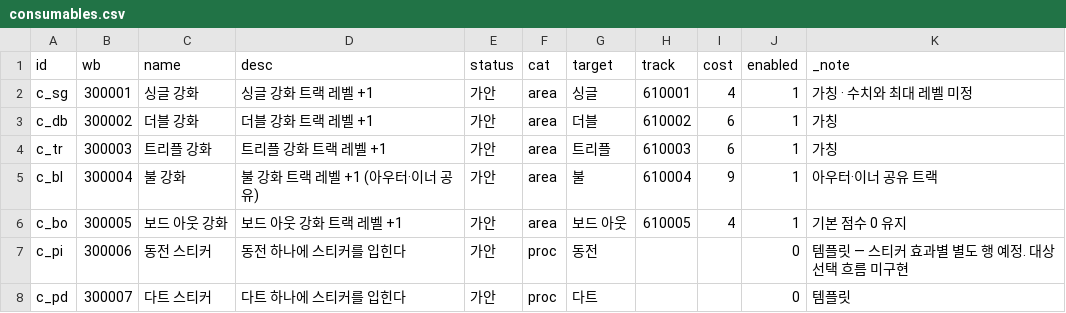
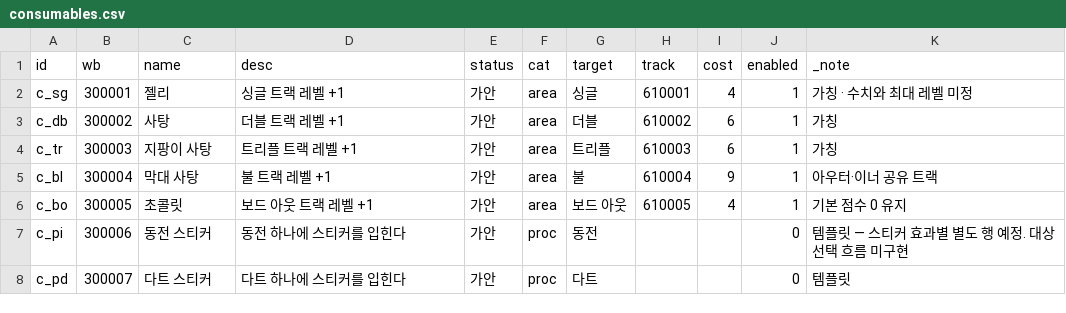
Before and after one commit to GGbong69/test-03, a CSV file: data/consumables.csv, drawn as a sheet.

```diff
--- a/data/consumables.csv
+++ b/data/consumables.csv
@@ -1,7 +1,7 @@
 id,wb,name,desc,status,cat,target,track,cost,enabled,_note
-c_sg,300001,싱글 강화,싱글 강화 트랙 레벨 +1,가안,area,싱글,610001,4,1,가칭 · 수치와 최대 레벨 미정
-c_db,300002,더블 강화,더블 강화 트랙 레벨 +1,가안,area,더블,610002,6,1,가칭
-c_tr,300003,트리플 강화,트리플 강화 트랙 레벨 +1,가안,area,트리플,610003,6,1,가칭
-c_bl,300004,불 강화,불 강화 트랙 레벨 +1 (아우터·이너 공유),가안,area,불,610004,9,1,아우터·이너 공유 트랙
-c_bo,300005,보드 아웃 강화,보드 아웃 강화 트랙 레벨 +1,가안,area,보드 아웃,610005,4,1,기본 점수 0 유지
+c_sg,300001,젤리,싱글 트랙 레벨 +1,가안,area,싱글,610001,4,1,가칭 · 수치와 최대 레벨 미정
+c_db,300002,사탕,더블 트랙 레벨 +1,가안,area,더블,610002,6,1,가칭
+c_tr,300003,지팡이 사탕,트리플 트랙 레벨 +1,가안,area,트리플,610003,6,1,가칭
+c_bl,300004,막대 사탕,불 트랙 레벨 +1,가안,area,불,610004,9,1,아우터·이너 공유 트랙
+c_bo,300005,초콜릿,보드 아웃 트랙 레벨 +1,가안,area,보드 아웃,610005,4,1,기본 점수 0 유지
 c_pi,300006,동전 스티커,동전 하나에 스티커를 입힌다,가안,proc,동전,,,0,템플릿 — 스티커 효과별 별도 행 예정. 대상 선택 흐름 미구현
```
Also changed, not shown: data/items.csv.
